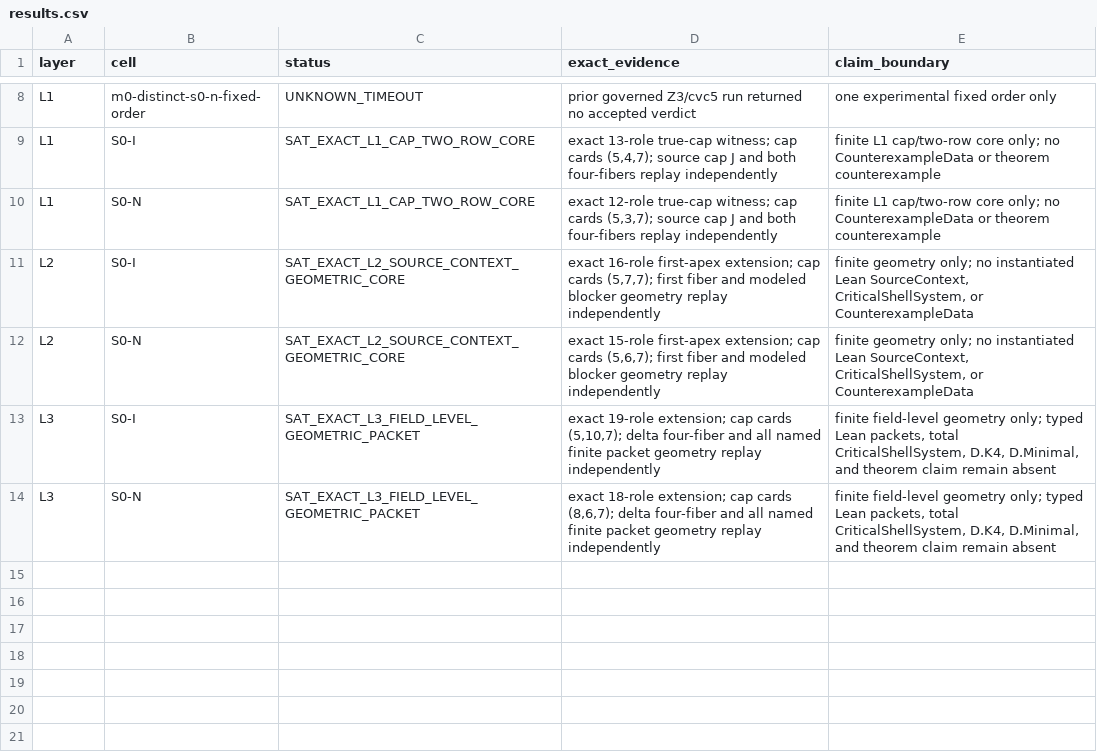
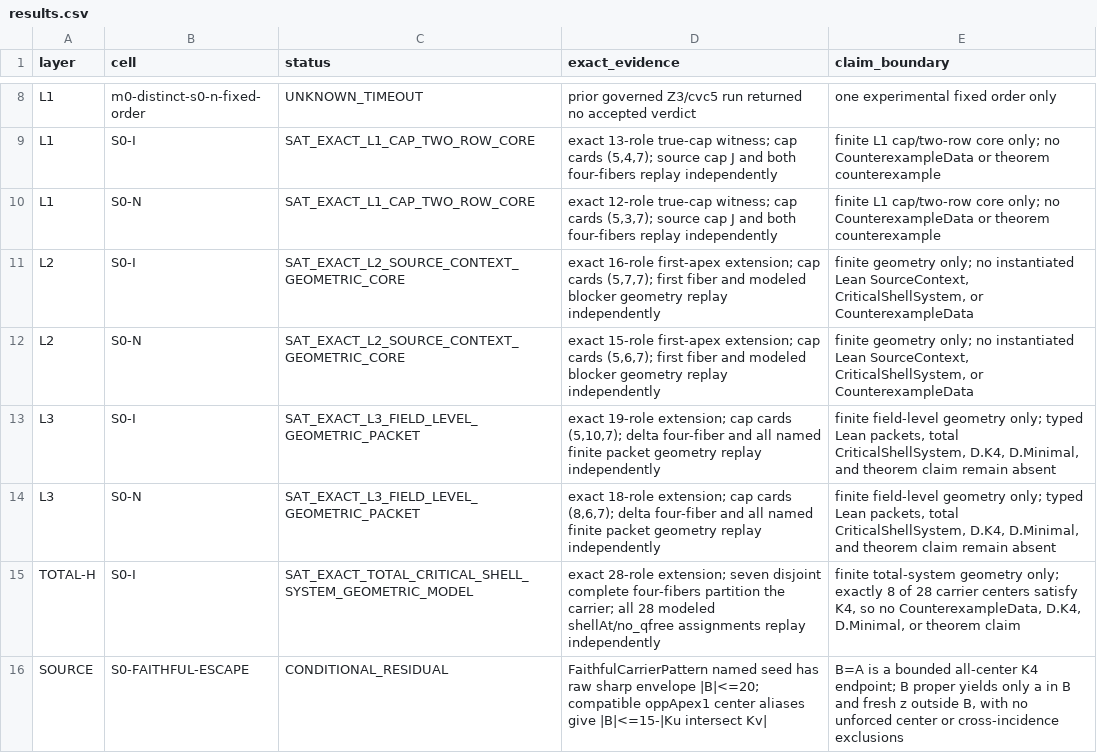
Before and after one commit to mysticflounder/erdos-97-96-formalization, a CSV file: docs/computation/rigid221-s0-coupled-two-row-residue-lantern-20260831/results.csv, drawn as a sheet; only a part is shown, gaps mark what is left out; the diff names each change by its address in the sheet, - before the commit and + after, or states it on an @@ line.

Commit message:
Model Rigid221 S0 total critical shell geometry

```diff
--- a/docs/computation/rigid221-s0-coupled-two-row-residue-lantern-20260831/results.csv
+++ b/docs/computation/rigid221-s0-coupled-two-row-residue-lantern-20260831/results.csv
+row 15: TOTAL-H | S0-I | SAT_EXACT_TOTAL_CRITICAL_SHELL_SYSTEM_GEOMETRIC_MODEL | exact 28-role extension; seven disjoint complete four-fibers partition the carrier; all 28 modeled shellAt/no_qfree assignments replay independently | finite total-system geometry only; exactly 8 of 28 carrier centers satisfy K4, so no CounterexampleData, D.K4, D.Minimal, or theorem claim
+row 16: SOURCE | S0-FAITHFUL-ESCAPE | CONDITIONAL_RESIDUAL | FaithfulCarrierPattern named seed has raw sharp envelope |B|<=20; compatible oppApex1 center aliases give |B|<=15-|Ku intersect Kv| | B=A is a bounded all-center K4 endpoint; B proper yields only a in B and fresh z outside B, with no unforced center or cross-incidence exclusions
```
Also changed, not shown: 19 other files.
